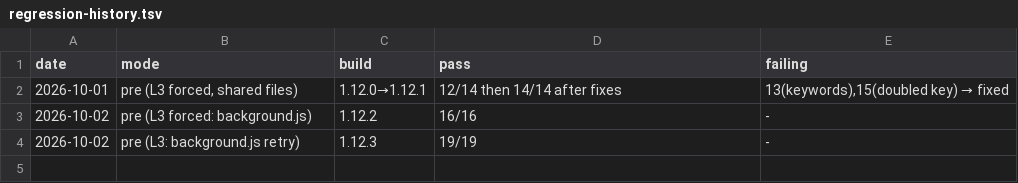
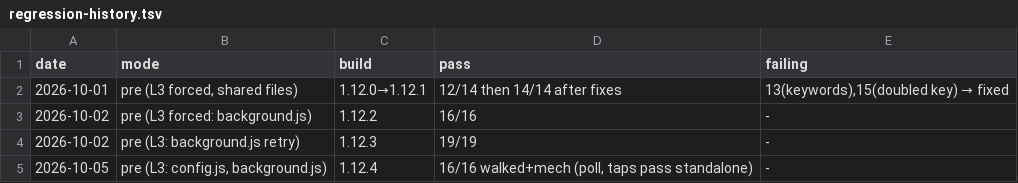
Before and after one commit to troiwebz/data-analytics, a TSV file: .claude/regression-history.tsv, drawn as a sheet; the diff names each change by its address in the sheet, - before the commit and + after, or states it on an @@ line.

```diff
--- a/.claude/regression-history.tsv
+++ b/.claude/regression-history.tsv
+row 5: 2026-10-05 | pre (L3: config.js, background.js) | 1.12.4 | 16/16 walked+mech (poll, taps pass standalone) | -
```
Also changed, not shown: 5 other files.
